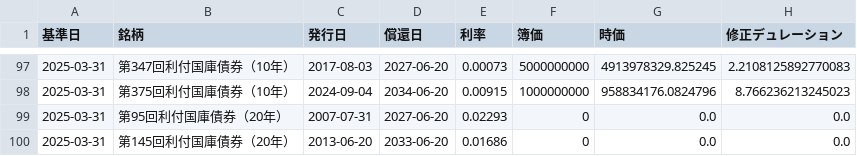
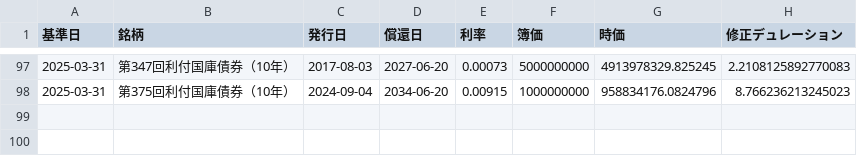
Before and after one commit to htki406/JGB-PL-Monitoring, a CSV file: Output/国内債券明細_時価評価.csv, drawn as a sheet; only a part is shown, gaps mark what is left out; the diff names each change by its address in the sheet, - before the commit and + after, or states it on an @@ line.

```diff
--- a/Output/国内債券明細_時価評価.csv
+++ b/Output/国内債券明細_時価評価.csv
-row 99: 2025-03-31 | 第95回利付国庫債券（20年） | 2007-07-31 | 2027-06-20 | 0.02293 | 0 | 0.0 | 0.0
-row 100: 2025-03-31 | 第145回利付国庫債券（20年） | 2013-06-20 | 2033-06-20 | 0.01686 | 0 | 0.0 | 0.0
```
Also changed, not shown: Input/日本国債明細.csv, 4 other files.
